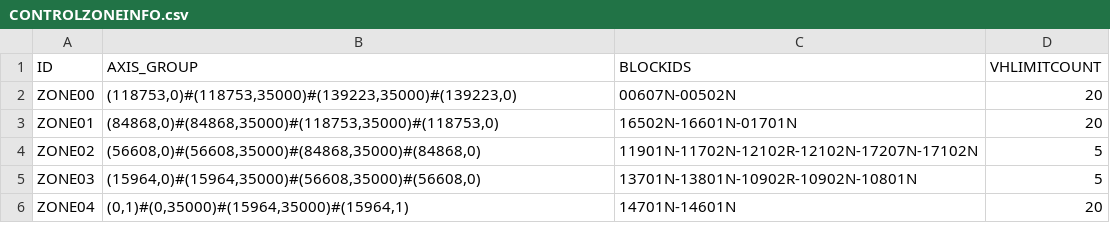
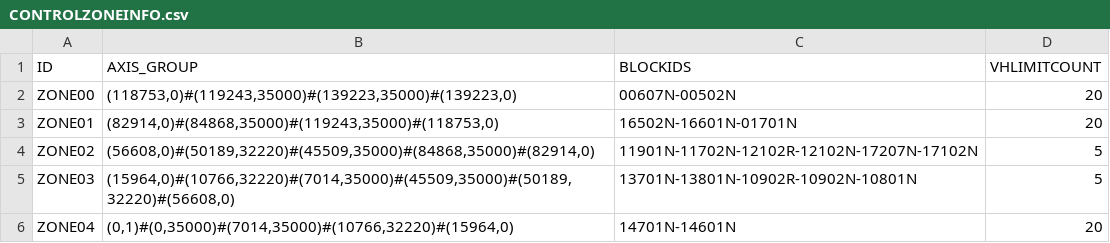
Before and after one commit to AK0-Leopard/OverhaedHoistTransporter_CSOT, a CSV file: OverhaedHoistTransporter_CSOT/BCWinForm/Config/CSOT_T4_PH1PH2/CSV/CONTROLZONEINFO.csv, drawn as a sheet.

```diff
--- a/OverhaedHoistTransporter_CSOT/BCWinForm/Config/CSOT_T4_PH1PH2/CSV/CONTROLZONEINFO.csv
+++ b/OverhaedHoistTransporter_CSOT/BCWinForm/Config/CSOT_T4_PH1PH2/CSV/CONTROLZONEINFO.csv
@@ -1,6 +1,6 @@
 ID,AXIS_GROUP,BLOCKIDS,VHLIMITCOUNT
-ZONE00,"(118753,0)#(118753,35000)#(139223,35000)#(139223,0)",00607N-00502N,20
-ZONE01,"(84868,0)#(84868,35000)#(118753,35000)#(118753,0)",16502N-16601N-01701N,20
-ZONE02,"(56608,0)#(56608,35000)#(84868,35000)#(84868,0)",11901N-11702N-12102R-12102N-17207N-17102N,5
-ZONE03,"(15964,0)#(15964,35000)#(56608,35000)#(56608,0)",13701N-13801N-10902R-10902N-10801N,5
-ZONE04,"(0,1)#(0,35000)#(15964,35000)#(15964,1)",14701N-14601N,20
+ZONE00,"(118753,0)#(119243,35000)#(139223,35000)#(139223,0)",00607N-00502N,20
+ZONE01,"(82914,0)#(84868,35000)#(119243,35000)#(118753,0)",16502N-16601N-01701N,20
+ZONE02,"(56608,0)#(50189,32220)#(45509,35000)#(84868,35000)#(82914,0)",11901N-11702N-12102R-12102N-17207N-17102N,5
+ZONE03,"(15964,0)#(10766,32220)#(7014,35000)#(45509,35000)#(50189,32220)#(56608,0)",13701N-13801N-10902R-10902N-10801N,5
+ZONE04,"(0,1)#(0,35000)#(7014,35000)#(10766,32220)#(15964,0)",14701N-14601N,20
```
Also changed, not shown: 8 other files.
